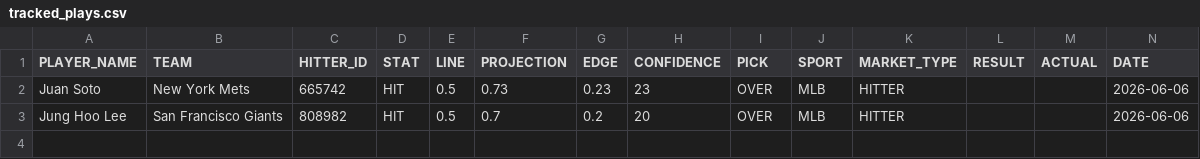
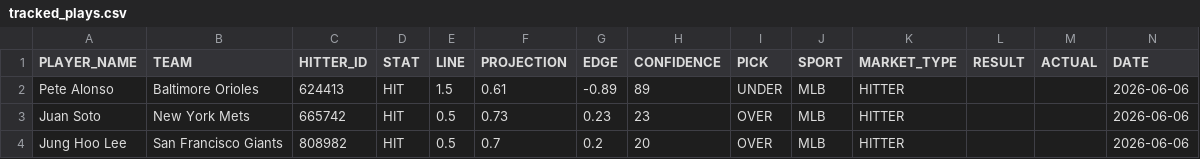
Before and after one commit to syocum9422-blip/sports_model_site, a CSV file: data/mlb/tracked_plays.csv, drawn as a sheet; the diff names each change by its address in the sheet, - before the commit and + after, or states it on an @@ line.

```diff
--- a/data/mlb/tracked_plays.csv
+++ b/data/mlb/tracked_plays.csv
+row 2: Pete Alonso | Baltimore Orioles | 624413 | HIT | 1.5 | 0.61 | -0.89 | 89 | UNDER | MLB | HITTER |  |  | 2026-06-06
```
Also changed, not shown: data/mlb/lines_today.csv, data/mlb/lineups_with_ids.csv, 2 other files.
